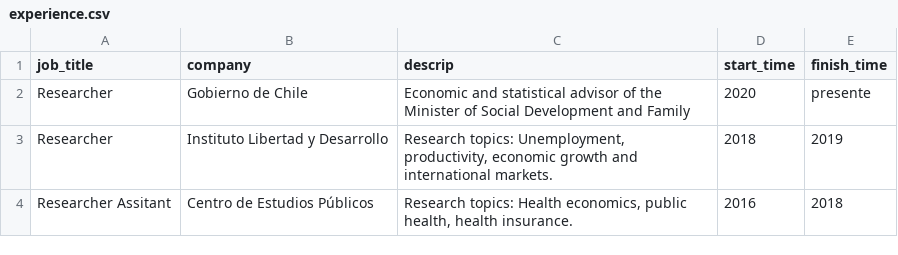
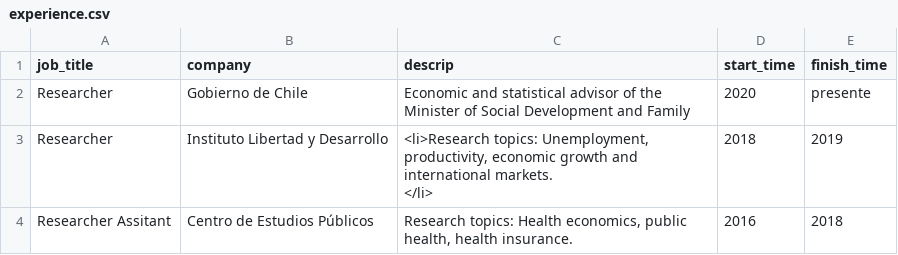
Before and after one commit to matihagene/clase-15, a CSV file: experience.csv, drawn as a sheet.

Commit message:
Update experience.csv

```diff
--- a/experience.csv
+++ b/experience.csv
@@ -2,4 +2,4 @@ job_title,company,descrip,start_time,finish_time
 Researcher,Gobierno de Chile,Economic and statistical advisor of the Minister of Social Development and Family,2020,presente
-Researcher,Instituto Libertad y Desarrollo,"Research topics: Unemployment, productivity, economic growth and international markets.
-",2018,2019
+Researcher,Instituto Libertad y Desarrollo,"<li>Research topics: Unemployment, productivity, economic growth and international markets.
+</li>",2018,2019
 Researcher Assitant,Centro de Estudios Públicos,"Research topics: Health economics, public health, health insurance.
```
